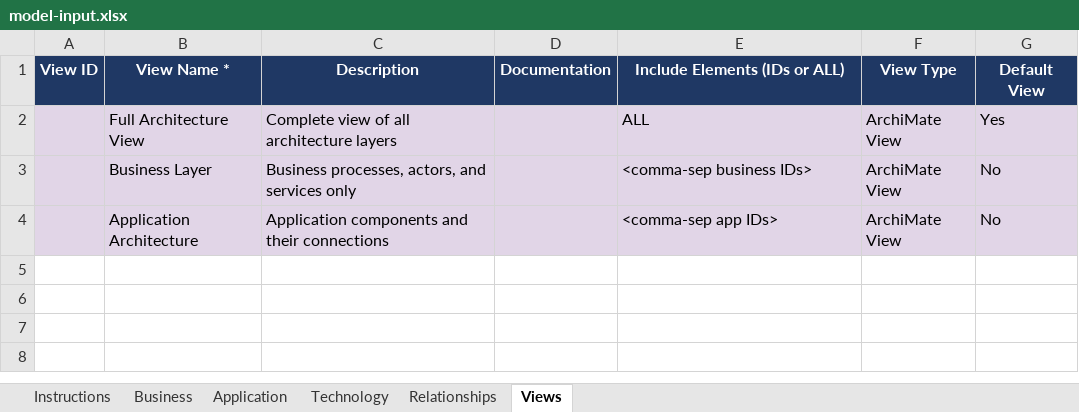
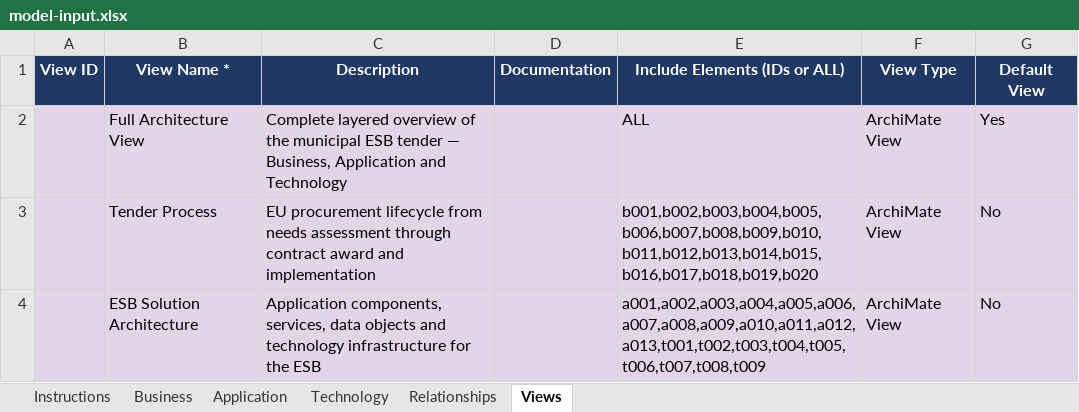
Before and after one commit to aruijter72/Archimate-engine, an Excel workbook: model-input.xlsx, sheet Views, drawn as a sheet; values as stored, in another font and other column widths than the file's, no borders; removed rows and columns are numbered as before the commit, all else as after; the diff names each change by its address in the sheet, - before the commit and + after, or states it on an @@ line.

```diff
--- a/model-input.xlsx (sheet Views)
+++ b/model-input.xlsx (sheet Views)
-C2 (Description): Complete view of all architecture layers
+C2 (Description): Complete layered overview of the municipal ESB tender — Business, Application and Technology
-row 3:  | Business Layer | Business processes, actors, and services only |  | <comma-sep business IDs> | ArchiMate View | No
+row 3:  | Tender Process | EU procurement lifecycle from needs assessment through contract award and implementation |  | b001,b002,b003,b004,b005,b006,b007,b008,b009,b010,b011,b012,b013,b014,b015,b016,b017,b018,b019,b020 | ArchiMate View | No
-B4 (View Name *): Application Architecture
+B4 (View Name *): ESB Solution Architecture
-C4 (Description): Application components and their connections
+C4 (Description): Application components, services, data objects and technology infrastructure for the ESB
-E4 (Include Elements (IDs or ALL)): <comma-sep app IDs>
+E4 (Include Elements (IDs or ALL)): a001,a002,a003,a004,a005,a006,a007,a008,a009,a010,a011,a012,a013,t001,t002,t003,t004,t005,t006,t007,t008,t009
```
Also changed, not shown: sheet Relationships, sheet Business, sheet Application, sheet Technology, 3 other files.
